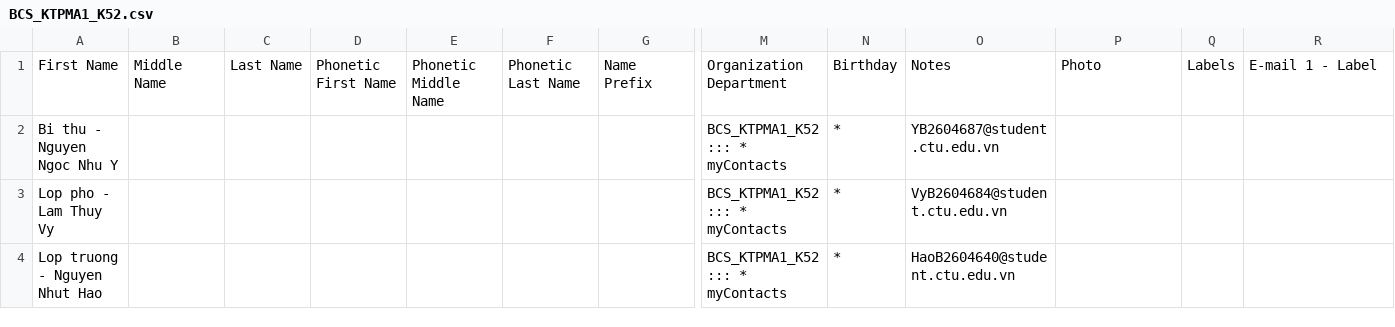
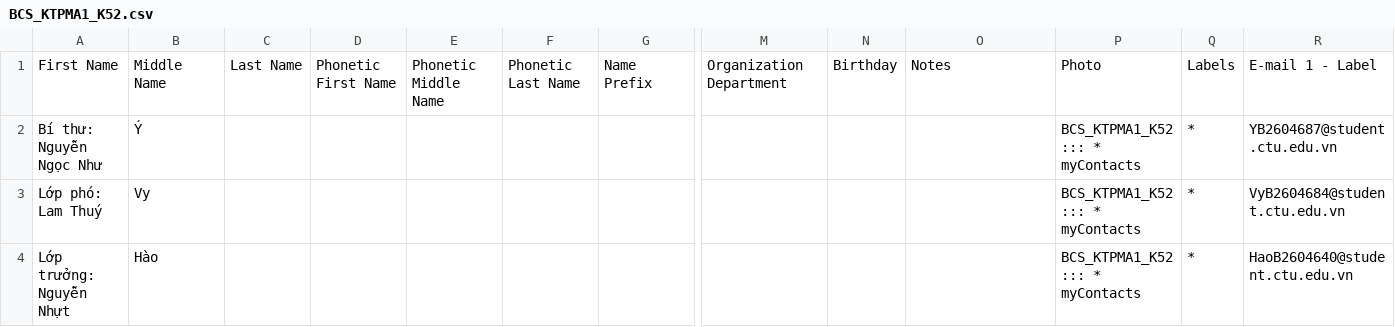
Before and after one commit to sub2604668-cell/CT005_B2604668_Lab08, a CSV file: Lab08/BCS_KTPMA1_K52.csv, drawn as a sheet; only a part is shown, gaps mark what is left out; removed rows and columns are numbered as before the commit, all else as after; rows hold the shown columns only; the diff names each change by its address in the sheet, - before the commit and + after, or states it on an @@ line.

Commit message:
Update names with correct Vietnamese characters

```diff
--- a/Lab08/BCS_KTPMA1_K52.csv
+++ b/Lab08/BCS_KTPMA1_K52.csv
-row 2: Bi thu - Nguyen Ngoc Nhu Y |  |  |  |  |  |  | BCS_KTPMA1_K52 ::: * myContacts | * | YB2604687@student.ctu.edu.vn
-row 3: Lop pho - Lam Thuy Vy |  |  |  |  |  |  | BCS_KTPMA1_K52 ::: * myContacts | * | VyB2604684@student.ctu.edu.vn
-row 4: Lop truong - Nguyen Nhut Hao |  |  |  |  |  |  | BCS_KTPMA1_K52 ::: * myContacts | * | HaoB2604640@student.ctu.edu.vn
+row 2: Bí thư: Nguyễn Ngọc Như | Ý |  |  |  |  |  |  |  |  | BCS_KTPMA1_K52 ::: * myContacts | * | YB2604687@student.ctu.edu.vn
+row 3: Lớp phó: Lam Thuý | Vy |  |  |  |  |  |  |  |  | BCS_KTPMA1_K52 ::: * myContacts | * | VyB2604684@student.ctu.edu.vn
+row 4: Lớp trưởng: Nguyễn Nhựt | Hào |  |  |  |  |  |  |  |  | BCS_KTPMA1_K52 ::: * myContacts | * | HaoB2604640@student.ctu.edu.vn
```
